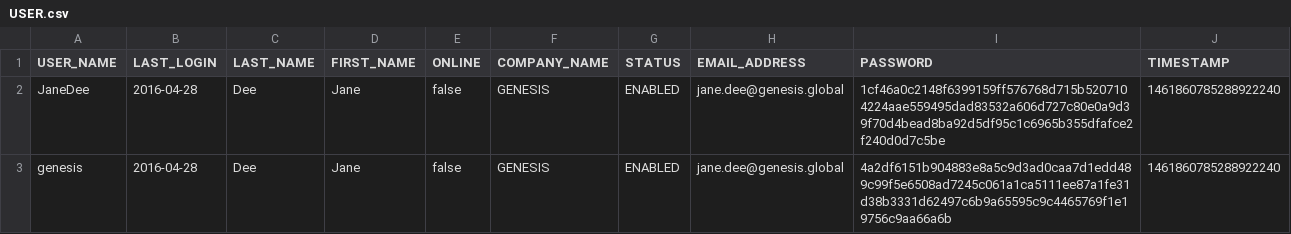
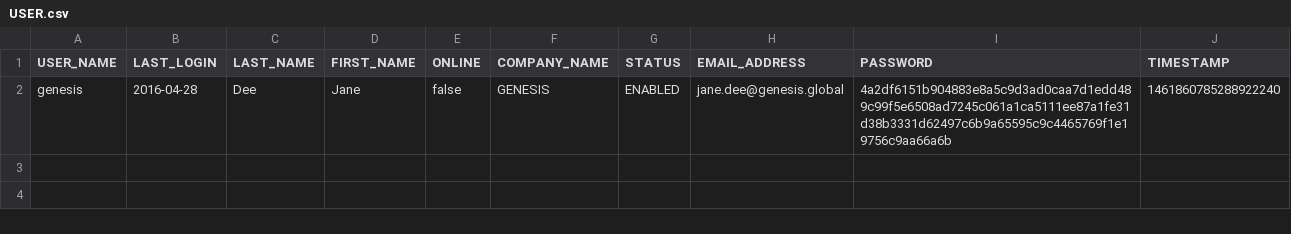
Before and after one commit to rafaelnferreira/devtraining-seed, a CSV file: server/jvm/alpha-site-specific/src/main/resources/data/USER.csv, drawn as a sheet; the diff names each change by its address in the sheet, - before the commit and + after, or states it on an @@ line.

Commit message:
Dev user

```diff
--- a/server/jvm/alpha-site-specific/src/main/resources/data/USER.csv
+++ b/server/jvm/alpha-site-specific/src/main/resources/data/USER.csv
-row 2: JaneDee | 2016-04-28 | Dee | Jane | false | GENESIS | ENABLED | jane.dee@genesis.global | 1cf46a0c2148f6399159ff576768d715b5207104224aae559495dad83532a606d727c80e0a9d39f70d4bead8ba92d5df95c1c6965b355dfafce2f240d0d7c5be | 1461860785288922240
```
Also changed, not shown: 3 other files.
